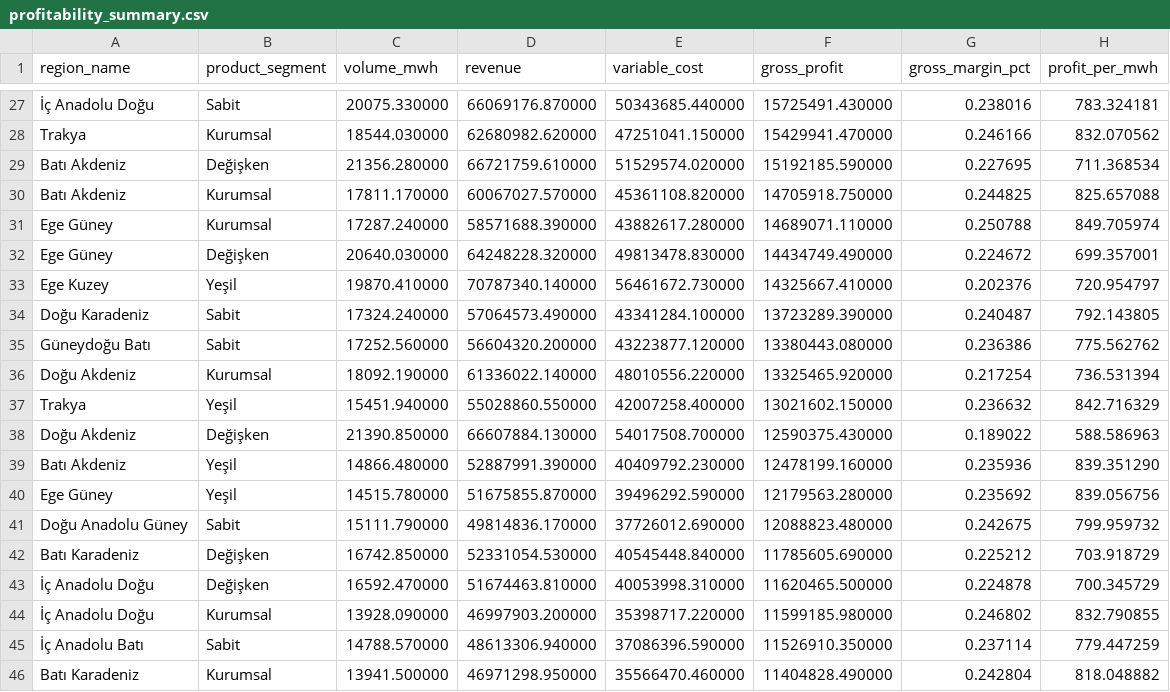
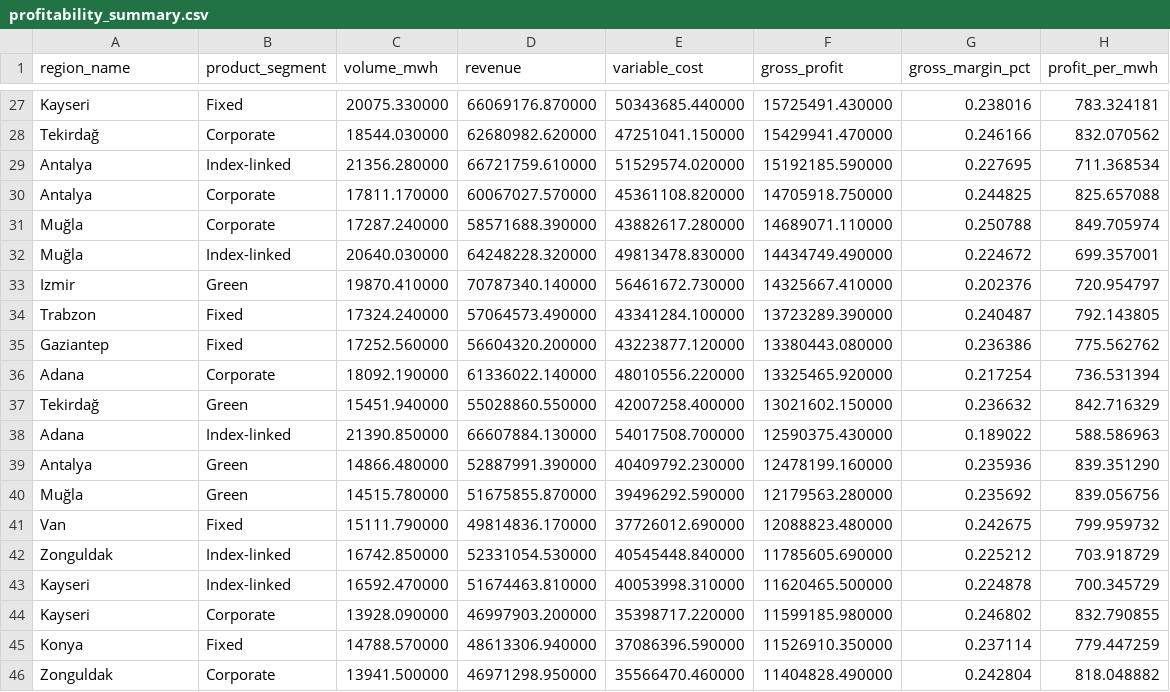
Before and after one commit to mertcanakdogan/energy-market-intelligence-dashboard, a CSV file: outputs/examples/profitability_summary.csv, drawn as a sheet; only a part is shown, gaps mark what is left out; the diff covers the shown part only; the diff names each change by its address in the sheet, - before the commit and + after, or states it on an @@ line.

Commit message:
Regenerate the example outputs with English names and charts

```diff
--- a/outputs/examples/profitability_summary.csv
+++ b/outputs/examples/profitability_summary.csv
-A27 (region_name): İç Anadolu Doğu
+A27 (region_name): Kayseri
-B27 (product_segment): Sabit
+B27 (product_segment): Fixed
-A28 (region_name): Trakya
+A28 (region_name): Tekirdağ
-B28 (product_segment): Kurumsal
+B28 (product_segment): Corporate
-A29:A30 (region_name): Batı Akdeniz
+A29:A30 (region_name): Antalya
-B29 (product_segment): Değişken
+B29 (product_segment): Index-linked
-B30:B31 (product_segment): Kurumsal
+B30:B31 (product_segment): Corporate
-A31:A32 (region_name): Ege Güney
+A31:A32 (region_name): Muğla
-B32 (product_segment): Değişken
+B32 (product_segment): Index-linked
-A33 (region_name): Ege Kuzey
+A33 (region_name): Izmir
-B33 (product_segment): Yeşil
+B33 (product_segment): Green
-A34 (region_name): Doğu Karadeniz
+A34 (region_name): Trabzon
-B34:B35 (product_segment): Sabit
+B34:B35 (product_segment): Fixed
-A35 (region_name): Güneydoğu Batı
+A35 (region_name): Gaziantep
-A36 (region_name): Doğu Akdeniz
+A36 (region_name): Adana
-B36 (product_segment): Kurumsal
+B36 (product_segment): Corporate
-A37 (region_name): Trakya
+A37 (region_name): Tekirdağ
-B37 (product_segment): Yeşil
+B37 (product_segment): Green
-A38 (region_name): Doğu Akdeniz
+A38 (region_name): Adana
-B38 (product_segment): Değişken
+B38 (product_segment): Index-linked
-A39 (region_name): Batı Akdeniz
+A39 (region_name): Antalya
-B39:B40 (product_segment): Yeşil
+B39:B40 (product_segment): Green
-A40 (region_name): Ege Güney
+A40 (region_name): Muğla
-A41 (region_name): Doğu Anadolu Güney
+A41 (region_name): Van
-B41 (product_segment): Sabit
+B41 (product_segment): Fixed
-A42 (region_name): Batı Karadeniz
+A42 (region_name): Zonguldak
-B42:B43 (product_segment): Değişken
+B42:B43 (product_segment): Index-linked
-A43:A44 (region_name): İç Anadolu Doğu
+A43:A44 (region_name): Kayseri
-B44 (product_segment): Kurumsal
+B44 (product_segment): Corporate
-A45 (region_name): İç Anadolu Batı
+A45 (region_name): Konya
-B45 (product_segment): Sabit
+B45 (product_segment): Fixed
-A46 (region_name): Batı Karadeniz
+A46 (region_name): Zonguldak
-B46 (product_segment): Kurumsal
+B46 (product_segment): Corporate
```
Also changed, not shown: 100 edited cells elsewhere in this file, outputs/examples/discount_policy_flags.csv, outputs/examples/elasticity_recovery.csv, 18 other files.
